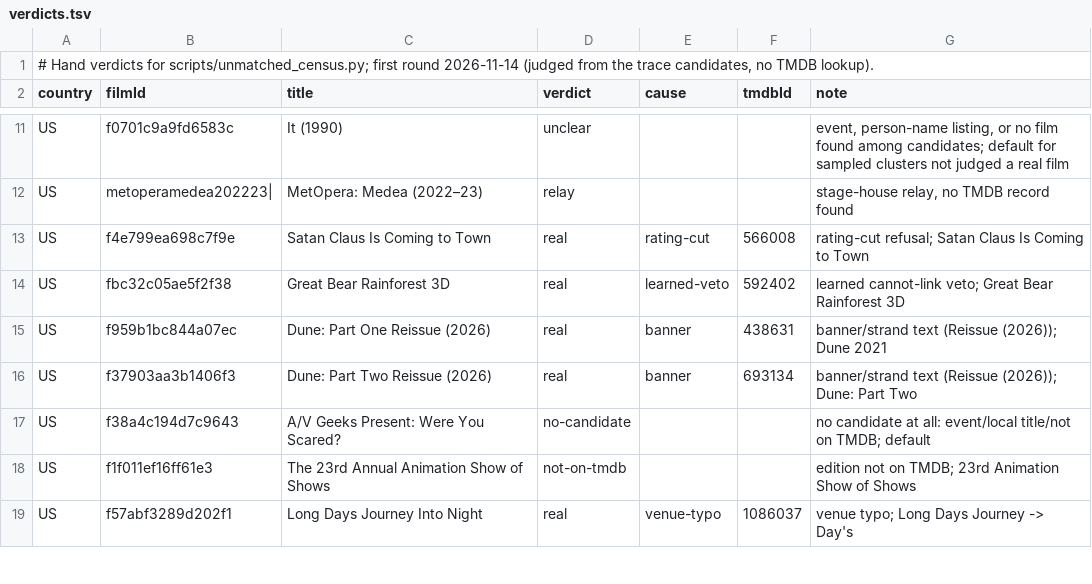
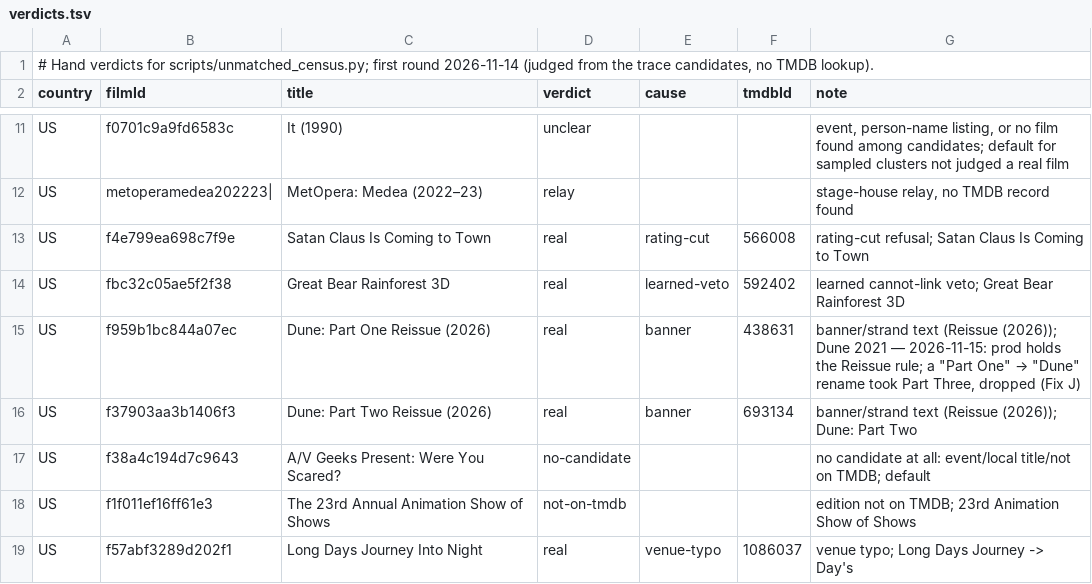
Before and after one commit to pawelkrupinski/movies, a TSV file: scripts/unmatched-census/verdicts.tsv, drawn as a sheet; only a part is shown, gaps mark what is left out; the diff covers the shown part only.

```diff
--- a/scripts/unmatched-census/verdicts.tsv
+++ b/scripts/unmatched-census/verdicts.tsv
@@ -14,3 +14,3 @@ US	f4e799ea698c7f9e	Satan Claus Is Coming to Town	real	rating-cut	566008	rating-
 US	fbc32c05ae5f2f38	Great Bear Rainforest 3D	real	learned-veto	592402	learned cannot-link veto; Great Bear Rainforest 3D
-US	f959b1bc844a07ec	Dune: Part One Reissue (2026)	real	banner	438631	banner/strand text (Reissue (2026)); Dune 2021
+US	f959b1bc844a07ec	Dune: Part One Reissue (2026)	real	banner	438631	banner/strand text (Reissue (2026)); Dune 2021 — 2026-11-15: prod holds the Reissue rule; a "Part One" → "Dune" rename took Part Three, dropped (Fix J)
 US	f37903aa3b1406f3	Dune: Part Two Reissue (2026)	real	banner	693134	banner/strand text (Reissue (2026)); Dune: Part Two
```
Also changed, not shown: 3 edited cells elsewhere in this file, 1 other file.
